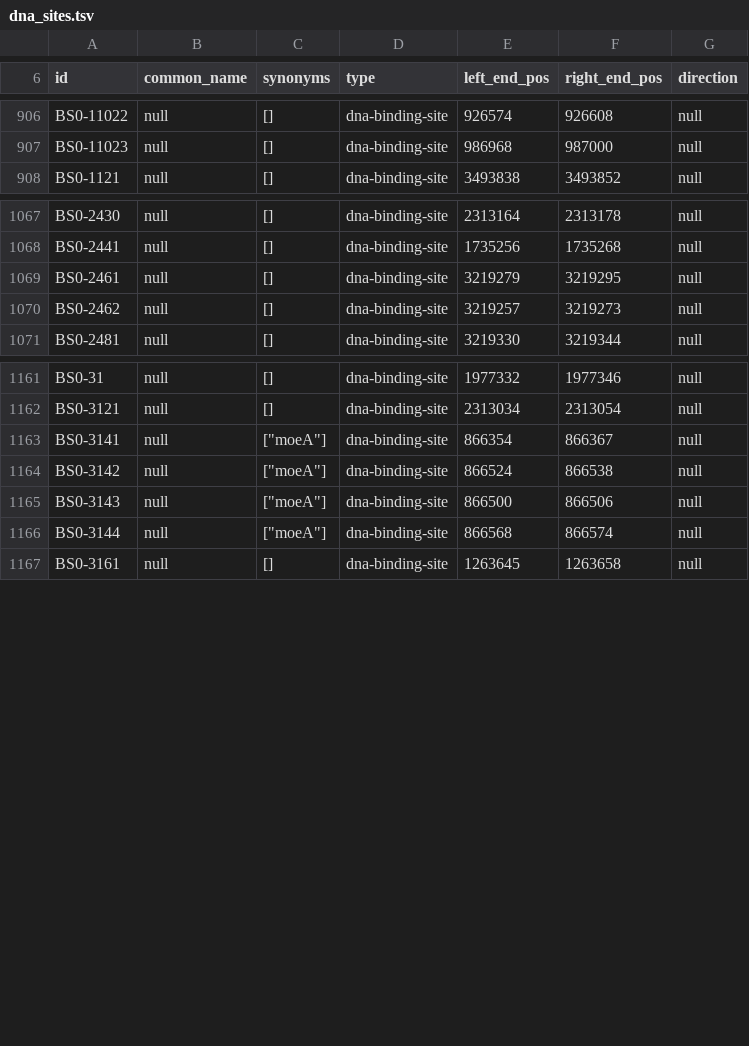
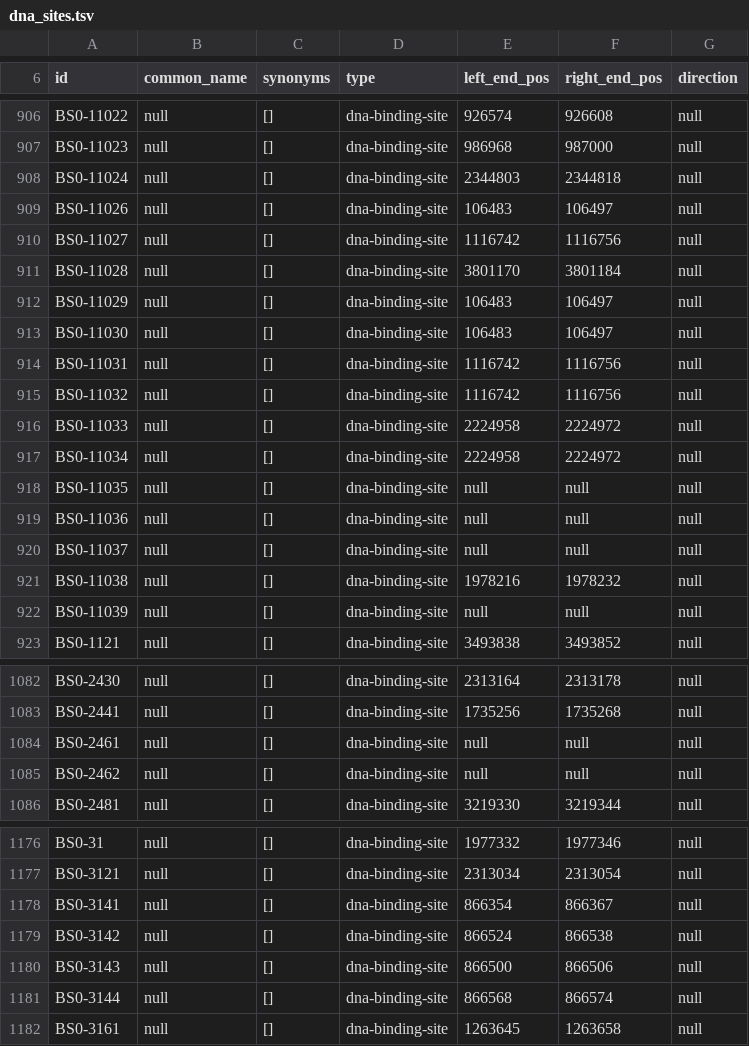
Before and after one commit to vivarium-collective/v2parca, a TSV file: v2parca/reconstruction/ecoli/flat/dna_sites.tsv, drawn as a sheet; only a part is shown, gaps mark what is left out; the diff covers the shown part only.

```diff
--- a/v2parca/reconstruction/ecoli/flat/dna_sites.tsv
+++ b/v2parca/reconstruction/ecoli/flat/dna_sites.tsv
@@ -907,2 +907,17 @@
 "BS0-11023"	null	[]	"dna-binding-site"	986968	987000	null
+"BS0-11024"	null	[]	"dna-binding-site"	2344803	2344818	null
+"BS0-11026"	null	[]	"dna-binding-site"	106483	106497	null
+"BS0-11027"	null	[]	"dna-binding-site"	1116742	1116756	null
+"BS0-11028"	null	[]	"dna-binding-site"	3801170	3801184	null
+"BS0-11029"	null	[]	"dna-binding-site"	106483	106497	null
+"BS0-11030"	null	[]	"dna-binding-site"	106483	106497	null
+"BS0-11031"	null	[]	"dna-binding-site"	1116742	1116756	null
+"BS0-11032"	null	[]	"dna-binding-site"	1116742	1116756	null
+"BS0-11033"	null	[]	"dna-binding-site"	2224958	2224972	null
+"BS0-11034"	null	[]	"dna-binding-site"	2224958	2224972	null
+"BS0-11035"	null	[]	"dna-binding-site"	null	null	null
+"BS0-11036"	null	[]	"dna-binding-site"	null	null	null
+"BS0-11037"	null	[]	"dna-binding-site"	null	null	null
+"BS0-11038"	null	[]	"dna-binding-site"	1978216	1978232	null
+"BS0-11039"	null	[]	"dna-binding-site"	null	null	null
 "BS0-1121"	null	[]	"dna-binding-site"	3493838	3493852	null
@@ -1068,4 +1083,4 @@
 "BS0-2441"	null	[]	"dna-binding-site"	1735256	1735268	null
-"BS0-2461"	null	[]	"dna-binding-site"	3219279	3219295	null
-"BS0-2462"	null	[]	"dna-binding-site"	3219257	3219273	null
+"BS0-2461"	null	[]	"dna-binding-site"	null	null	null
+"BS0-2462"	null	[]	"dna-binding-site"	null	null	null
 "BS0-2481"	null	[]	"dna-binding-site"	3219330	3219344	null
@@ -1162,6 +1177,6 @@
 "BS0-3121"	null	[]	"dna-binding-site"	2313034	2313054	null
-"BS0-3141"	null	["moeA"]	"dna-binding-site"	866354	866367	null
-"BS0-3142"	null	["moeA"]	"dna-binding-site"	866524	866538	null
-"BS0-3143"	null	["moeA"]	"dna-binding-site"	866500	866506	null
-"BS0-3144"	null	["moeA"]	"dna-binding-site"	866568	866574	null
+"BS0-3141"	null	[]	"dna-binding-site"	866354	866367	null
+"BS0-3142"	null	[]	"dna-binding-site"	866524	866538	null
+"BS0-3143"	null	[]	"dna-binding-site"	866500	866506	null
+"BS0-3144"	null	[]	"dna-binding-site"	866568	866574	null
 "BS0-3161"	null	[]	"dna-binding-site"	1263645	1263658	null
```
Also changed, not shown: 10 added rows and 7 edited cells elsewhere in this file, v2parca/reconstruction/ecoli/flat/complexation_reactions.tsv, v2parca/reconstruction/ecoli/flat/equilibrium_reactions.tsv, 7 other files.
